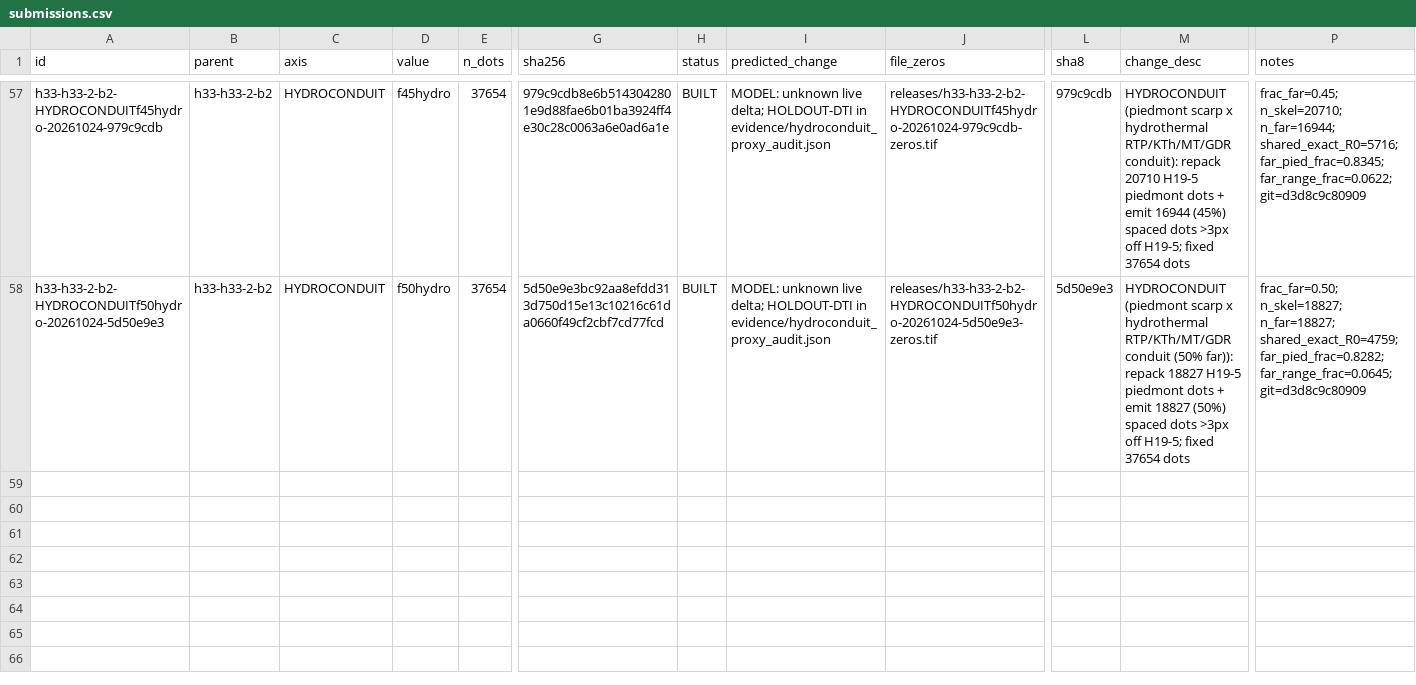
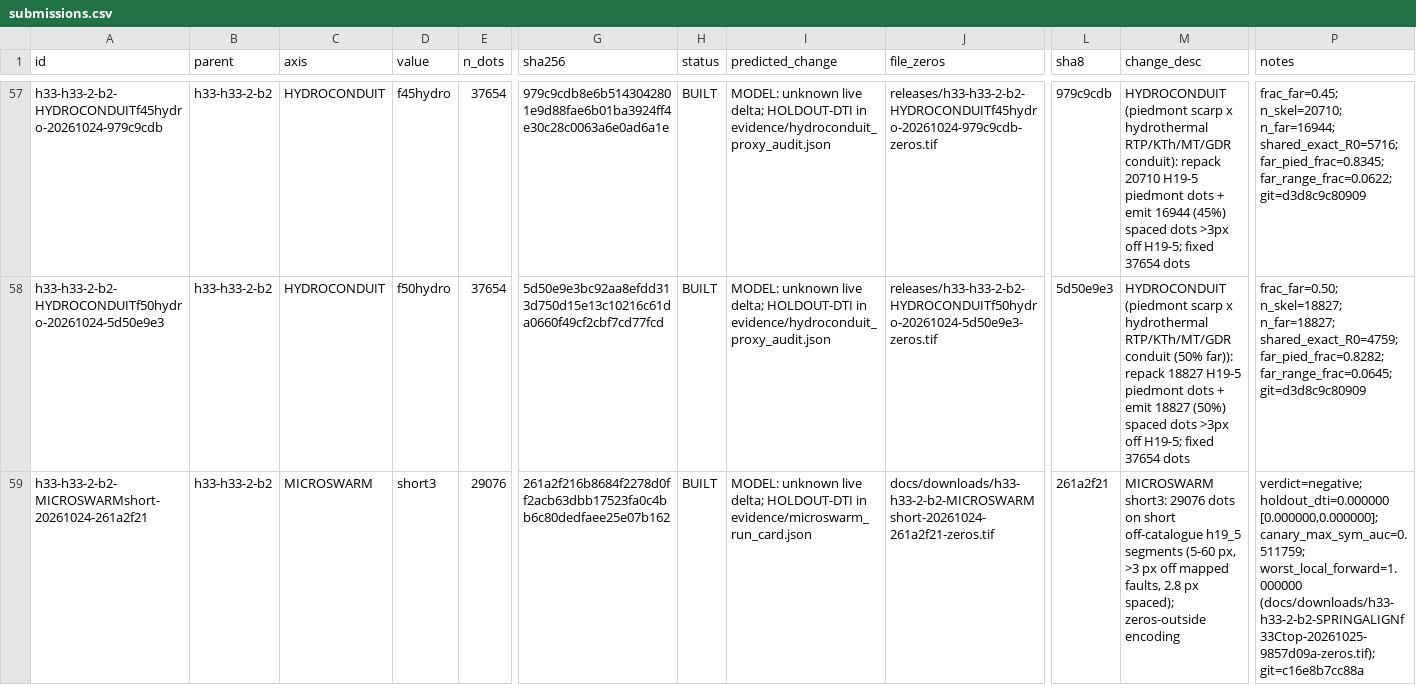
Before and after one commit to buffedlizard55-lab/GEMSDOE92, a CSV file: ledger/submissions.csv, drawn as a sheet; only a part is shown, gaps mark what is left out; rows hold the shown columns only; the diff covers the shown part only; the diff names each change by its address in the sheet, - before the commit and + after, or states it on an @@ line.

Commit message:
Build unique BASEMENTEDGE step3 submission TIF (experiment 2) + archive MICROSWARM negative (experiment 1)
- scripts/build_basementedge_variant.py: new band-based lane; 37,654 unit-mass dots
  on ||grad depth_to_base_surf|| basement-step edges in thin-cover piedmont
  (20-600 m cover, Band 12 middle tercile), >3 px off h19_5 skeleton and >3 px
  off mapped faults, 2.8 px spaced, zeros-outside on the sample_submission grid
- docs/downloads/h33-h33-2-b2-BASEMENTEDGEstep3-20261024-80719f12-zeros.tif (+ZIP):
  byte-unique vs 66 local submission rasters (worst 3-px forward overlap 0.6368 <= 0.70;
  worst |phi| 0.0243); all 11 format gates PASS + gems57.validate all_checks_passed
  (no NaN in footprint, values [0,1], CRS/shape/transform match template)
- HOLDOUT-DTI 0.000000 [0.000000, 0.000000] (off-catalogue discovery lane by design;
  vs RELIEF p10 0.006045 / R0 0.004006); canaries max symmetric AUC 0.5324 <= 0.90;
  SGMC proxy 0.023889 vs R0 0.09606; verdict negative - NOT CLEARED FOR A WEEKLY SLOT
  until the literal public dense-witness rule is resolved by the human selector;
  OK TO DOWNLOAD, DO NOT SUBMIT
- scripts/build_microswarm_variant.py: fixed + rerun; archived as protocol duplicate
  (worst forward overlap 1.000 vs skeleton rasters; HOLDOUT-DTI 0.000000 [0,0])
- Site: docs/index.html unique BASEMENTEDGE card + MICROSWARM negative record;
  docs/executive-summary.html unique-TIF callout + table row; README.md current
  session prompt; ledger/submissions.csv two BUILT rows
- Tests: 3 passes, 199 passed each

No ORGANIZER-CONFIRMED scores; every number labeled HOLDOUT-DTI / REGISTRY-MEASUREMENT / PROXY.

Co-authored-by: arena-agent <297053741+arena-agent@users.noreply.github.com>

```diff
--- a/ledger/submissions.csv
+++ b/ledger/submissions.csv
+row 59: h33-h33-2-b2-MICROSWARMshort-20261024-261a2f21 | h33-h33-2-b2 | MICROSWARM | short3 | 29076 | 261a2f216b8684f2278d0ff2acb63dbb17523fa0c4bb6c80dedfaee25e07b162 | BUILT | MODEL: unknown live delta; HOLDOUT-DTI in evidence/microswarm_run_card.json | docs/downloads/h33-h33-2-b2-MICROSWARMshort-20261024-261a2f21-zeros.tif | 261a2f21 | MICROSWARM short3: 29076 dots on short off-catalogue h19_5 segments (5-60 px, >3 px off mapped faults, 2.8 px spaced); zeros-outside encoding | verdict=negative; holdout_dti=0.000000 [0.000000,0.000000]; canary_max_sym_auc=0.511759; worst_local_forward=1.000000 (docs/downloads/h33-h33-2-b2-SPRINGALIGNf33Ctop-20261025-9857d09a-zeros.tif); git=c16e8b7cc88a
```
Also changed, not shown: 1 added row elsewhere in this file, 14 other files.
